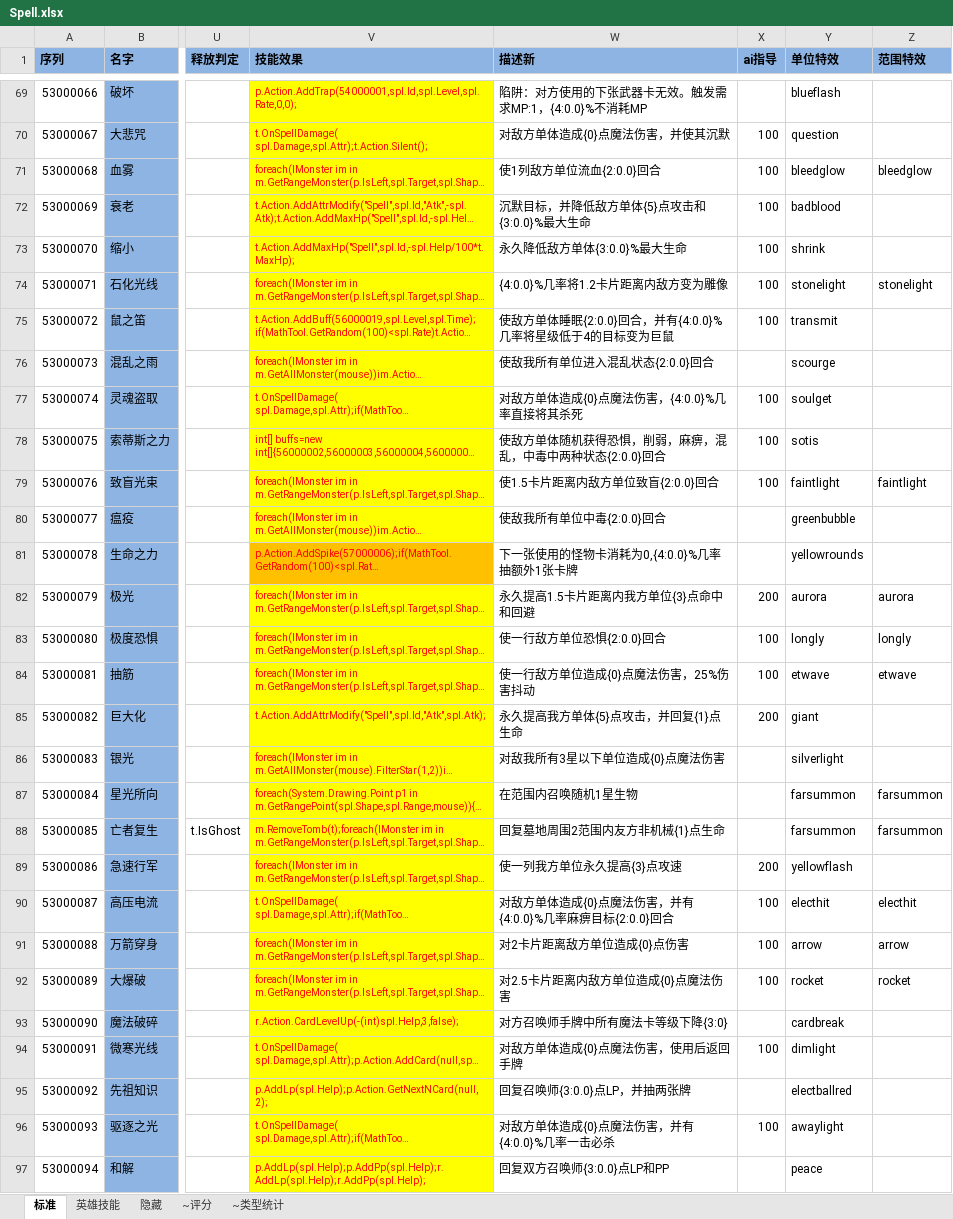
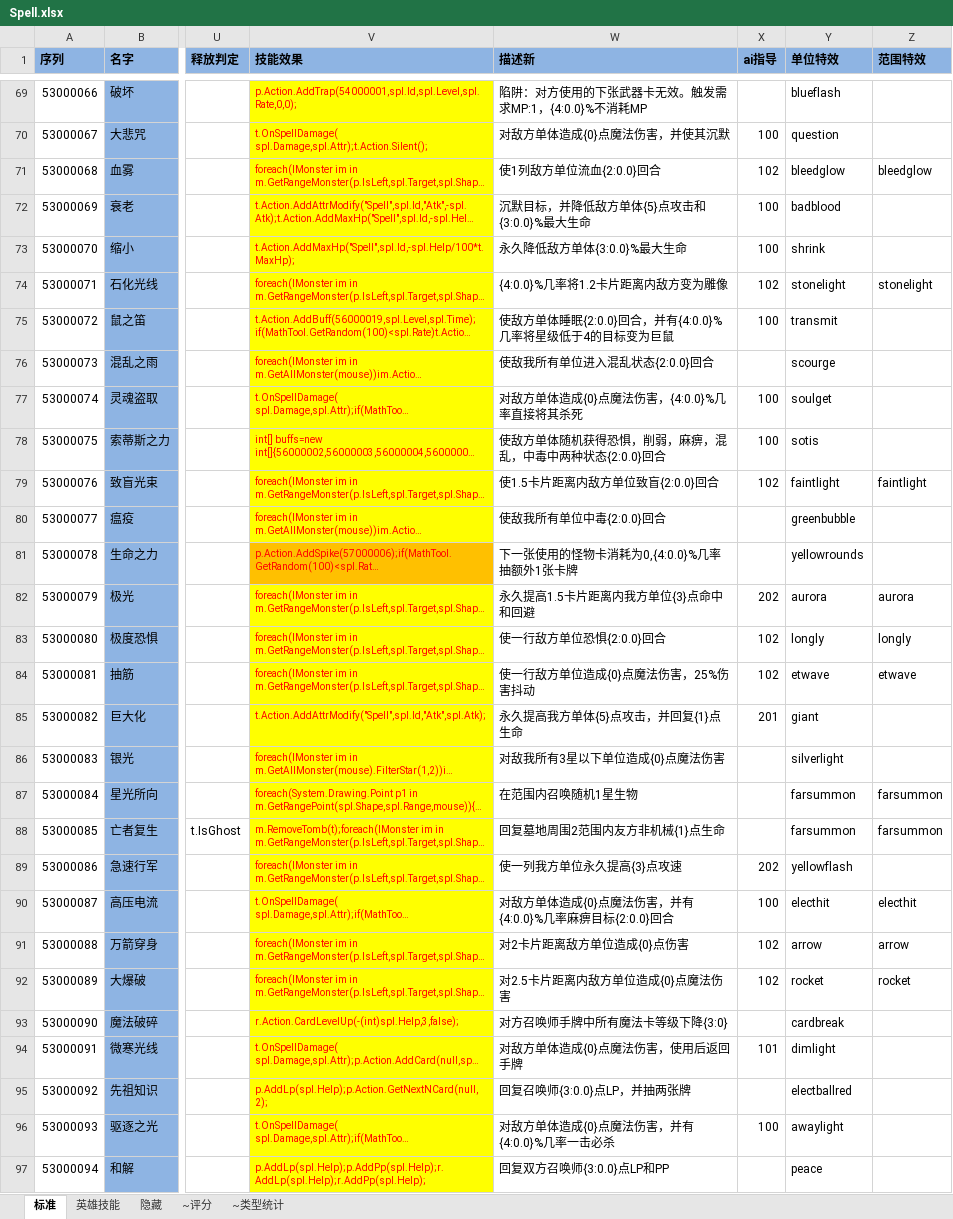
Before and after one commit to realeternia/TOMClassic, an Excel workbook: ConfigData/Xlsx/Spell.xlsx, sheet 标准, drawn as a sheet; only a part is shown, gaps mark what is left out; long unchanged cells end in …; values as stored, in another font and other column widths than the file's, no borders; conditional formats and table styles not drawn; the diff covers the shown part only; the diff names each change by its address in the sheet, - before the commit and + after, or states it on an @@ line.

Commit message:
distinguish from the different spells for AI

```diff
--- a/ConfigData/Xlsx/Spell.xlsx (sheet 标准)
+++ b/ConfigData/Xlsx/Spell.xlsx (sheet 标准)
-X71 (ai指导): 100
+X71 (ai指导): 102
-X74 (ai指导): 100
+X74 (ai指导): 102
-X79 (ai指导): 100
+X79 (ai指导): 102
-X82 (ai指导): 200
+X82 (ai指导): 202
-X83:X84 (ai指导): 100
+X83:X84 (ai指导): 102
-X85 (ai指导): 200
+X85 (ai指导): 201
-X89 (ai指导): 200
+X89 (ai指导): 202
-X91:X92 (ai指导): 100
+X91:X92 (ai指导): 102
-X94 (ai指导): 100
+X94 (ai指导): 101
```
Also changed, not shown: 36 edited cells and cell formats elsewhere in this sheet, sheet 英雄技能, 4 other files.
